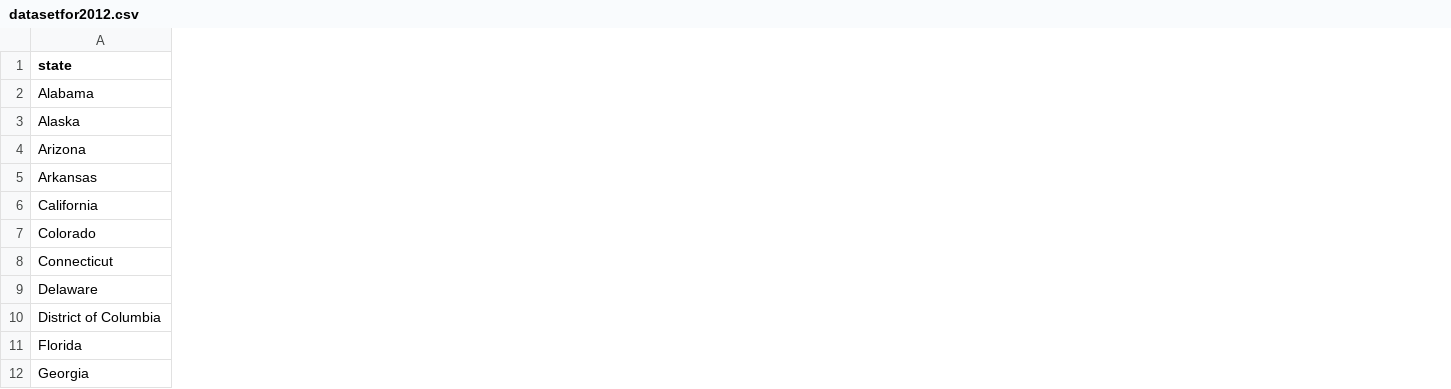
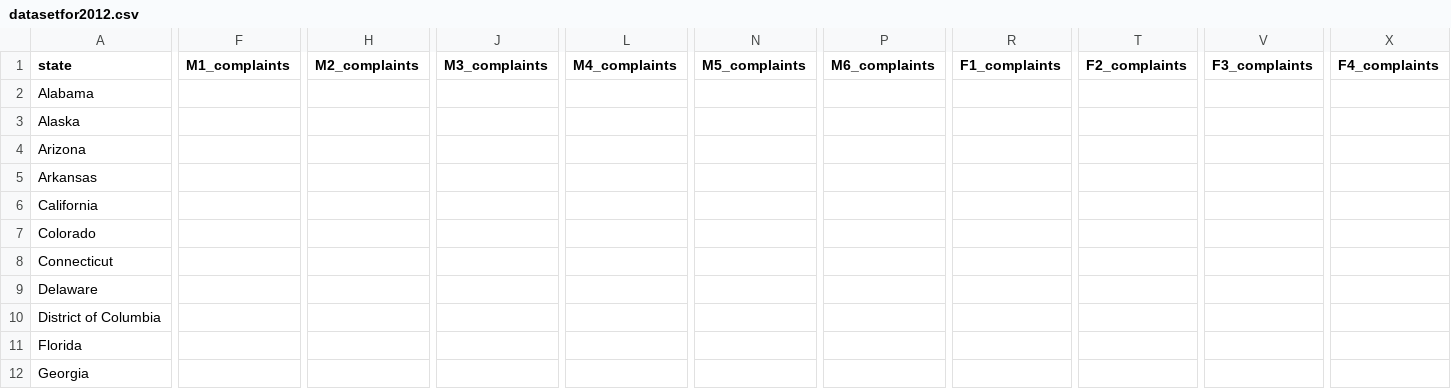
Before and after one commit to zmward/cyberfraud, a CSV file: datasetfor2012.csv, drawn as a sheet; only a part is shown, gaps mark what is left out; the diff covers the shown part only; the diff names each change by its address in the sheet, - before the commit and + after, or states it on an @@ line.

Commit message:
Added new columns and an example to 2012 data

```diff
--- a/datasetfor2012.csv
+++ b/datasetfor2012.csv
+column F (M1_complaints), empty
+column H (M2_complaints), empty
+column J (M3_complaints), empty
+column L (M4_complaints), empty
+column N (M5_complaints), empty
+column P (M6_complaints), empty
+column R (F1_complaints), empty
+column T (F2_complaints), empty
+column V (F3_complaints), empty
+column X (F4_complaints), empty
```
Also changed, not shown: 2 added columns elsewhere in this file.
